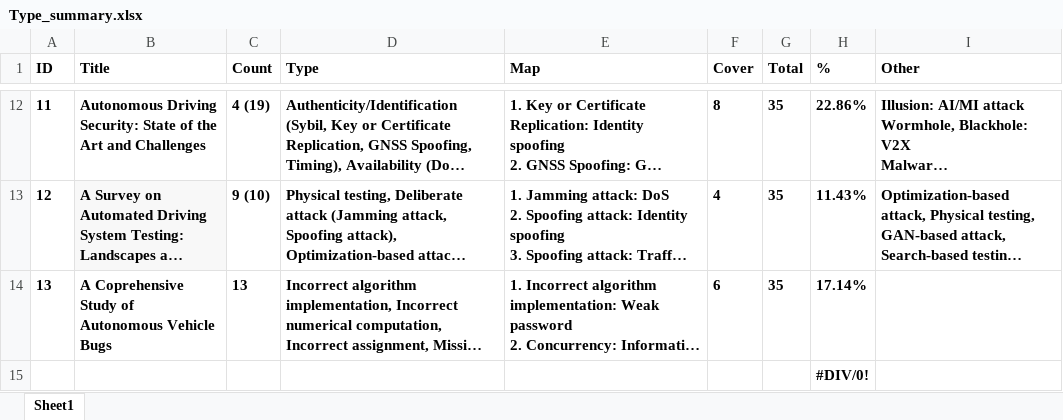
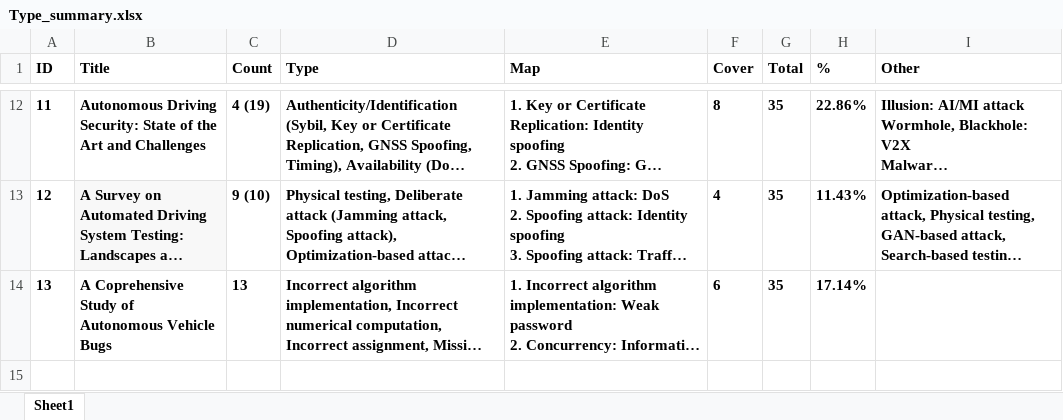
Before and after one commit to Anonymous-People/ICV_Vulnerabilities, an Excel workbook: Summary_of_existing_classification/Type_summary.xlsx, sheet Sheet1, drawn as a sheet; only a part is shown, gaps mark what is left out; long unchanged cells end in …; values as stored, in another font and other column widths than the file's, no borders; the diff names each change by its address in the sheet, - before the commit and + after, or states it on an @@ line.

```diff
--- a/Summary_of_existing_classification/Type_summary.xlsx (sheet Sheet1)
+++ b/Summary_of_existing_classification/Type_summary.xlsx (sheet Sheet1)
-row 15:  |  |  |  |  |  |  | #DIV/0!
```
Also changed, not shown: 1 other file.
